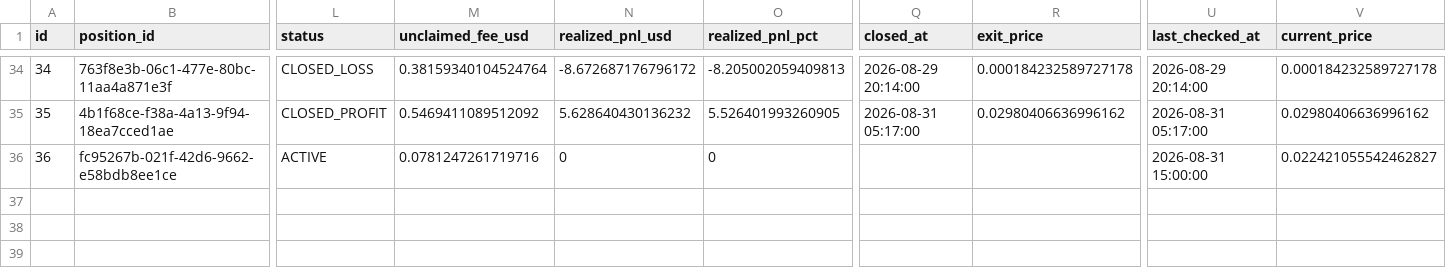
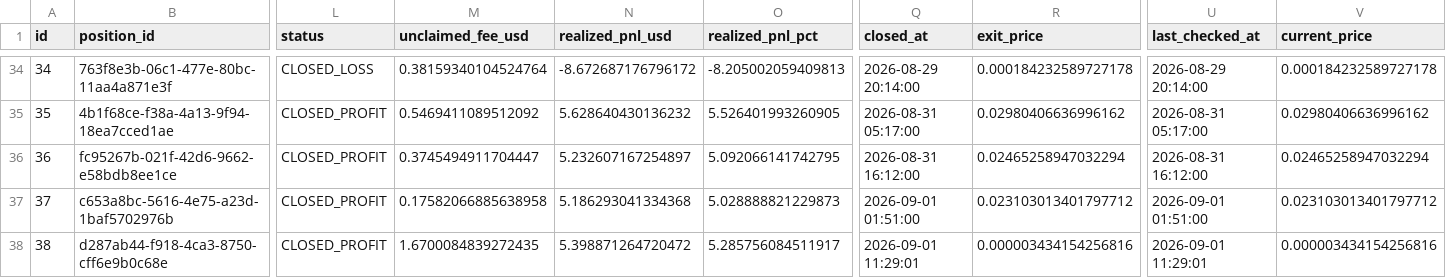
Before and after one commit to rivardoad9-source/trading-crypto-quant, a CSV file: exports/trades.csv, drawn as a sheet; only a part is shown, gaps mark what is left out; rows hold the shown columns only; the diff covers the shown part only; the diff names each change by its address in the sheet, - before the commit and + after, or states it on an @@ line.

Commit message:
chore: export trading data (37 trades)

```diff
--- a/exports/trades.csv
+++ b/exports/trades.csv
-L36 (status): ACTIVE
+L36 (status): CLOSED_PROFIT
-M36 (unclaimed_fee_usd): 0.0781247261719716
+M36 (unclaimed_fee_usd): 0.3745494911704447
-N36 (realized_pnl_usd): 0
+N36 (realized_pnl_usd): 5.232607167254897
-O36 (realized_pnl_pct): 0
+O36 (realized_pnl_pct): 5.092066141742795
-Q36 (closed_at): (empty)
+Q36 (closed_at): 2026-08-31 16:12:00
-R36 (exit_price): (empty)
+R36 (exit_price): 0.02465258947032294
-U36 (last_checked_at): 2026-08-31 15:00:00
+U36 (last_checked_at): 2026-08-31 16:12:00
-V36 (current_price): 0.022421055542462827
+V36 (current_price): 0.02465258947032294
+row 37: 37 | c653a8bc-5616-4e75-a23d-1baf5702976b | CLOSED_PROFIT | 0.17582066885638958 | 5.186293041334368 | 5.028888821229873 | 2026-09-01 01:51:00 | 0.023103013401797712 | 2026-09-01 01:51:00 | 0.023103013401797712
+row 38: 38 | d287ab44-f918-4ca3-8750-cff6e9b0c68e | CLOSED_PROFIT | 1.6700084839272435 | 5.398871264720472 | 5.285756084511917 | 2026-09-01 11:29:01 | 0.000003434154256816 | 2026-09-01 11:29:01 | 0.000003434154256816
```
Also changed, not shown: 6 edited cells elsewhere in this file, exports/daily_pnl.csv, 2 other files.
